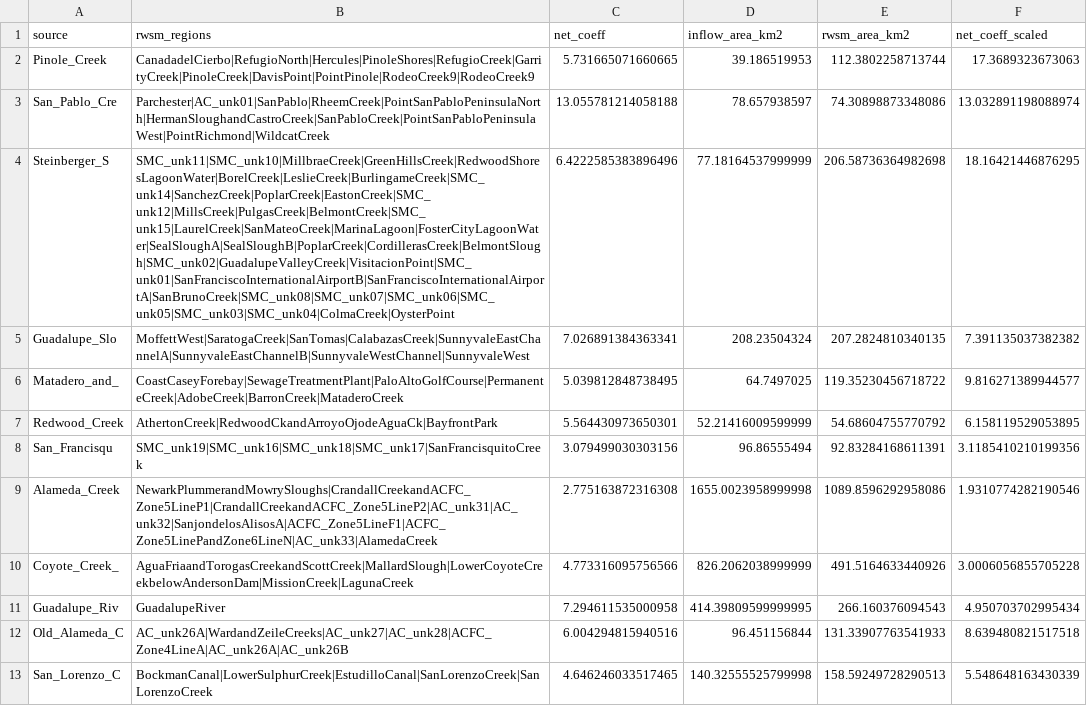
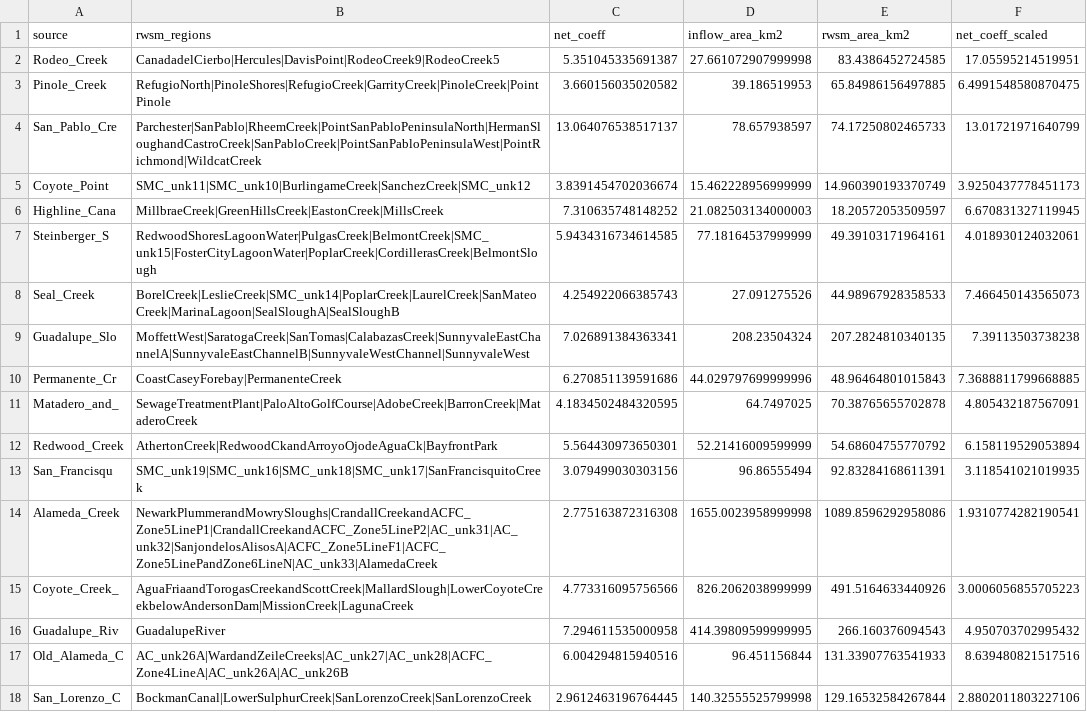
Before and after one commit to rustychris/microplastic_sfbay, a CSV file: loads/stormwater_concs-v02.csv, drawn as a sheet; only a part is shown; addresses are those after the commit; the diff covers the shown part only; the diff names each change by its address in the sheet, - before the commit and + after, or states it on an @@ line.

Commit message:
Updated with new ptm sources

```diff
--- a/loads/stormwater_concs-v02.csv
+++ b/loads/stormwater_concs-v02.csv
+row 2: Rodeo_Creek | CanadadelCierbo|Hercules|DavisPoint|RodeoCreek9|RodeoCreek5 | 5.351045335691387 | 27.661072907999998 | 83.4386452724585 | 17.05595214519951
-B3 (rwsm_regions): CanadadelCierbo|RefugioNorth|Hercules|PinoleShores|RefugioCreek|GarrityCreek|PinoleCreek|DavisPoint|PointPinole|RodeoCreek9|RodeoCreek9
+B3 (rwsm_regions): RefugioNorth|PinoleShores|RefugioCreek|GarrityCreek|PinoleCreek|PointPinole
-C3 (net_coeff): 5.731665071660665
+C3 (net_coeff): 3.660156035020582
-E3 (rwsm_area_km2): 112.3802258713744
+E3 (rwsm_area_km2): 65.84986156497885
-F3 (net_coeff_scaled): 17.3689323673063
+F3 (net_coeff_scaled): 6.4991548580870475
-B4 (rwsm_regions): Parchester|AC_unk01|SanPablo|RheemCreek|PointSanPabloPeninsulaNorth|HermanSloughandCastroCreek|SanPabloCreek|PointSanPabloPeninsulaWest|PointRichmond|WildcatCreek
+B4 (rwsm_regions): Parchester|SanPablo|RheemCreek|PointSanPabloPeninsulaNorth|HermanSloughandCastroCreek|SanPabloCreek|PointSanPabloPeninsulaWest|PointRichmond|WildcatCreek
-C4 (net_coeff): 13.055781214058188
+C4 (net_coeff): 13.064076538517137
-E4 (rwsm_area_km2): 74.30898873348086
+E4 (rwsm_area_km2): 74.17250802465733
-F4 (net_coeff_scaled): 13.032891198088974
+F4 (net_coeff_scaled): 13.01721971640799
+row 5: Coyote_Point | SMC_unk11|SMC_unk10|BurlingameCreek|SanchezCreek|SMC_unk12 | 3.8391454702036674 | 15.462228956999999 | 14.960390193370749 | 3.9250437778451173
+row 6: Highline_Cana | MillbraeCreek|GreenHillsCreek|EastonCreek|MillsCreek | 7.310635748148252 | 21.082503134000003 | 18.20572053509597 | 6.670831327119945
-B7 (rwsm_regions): SMC_unk11|SMC_unk10|MillbraeCreek|GreenHillsCreek|RedwoodShoresLagoonWater|BorelCreek|LeslieCreek|BurlingameCreek|SMC_unk14|SanchezCreek|PoplarCreek|EastonCreek|SMC_unk12|MillsCreek|PulgasCreek|BelmontCreek|SMC_unk15|LaurelCreek|SanMateoCreek|MarinaLagoon|FosterCityLagoonWater|SealSloughA|SealSloughB|PoplarCreek|CordillerasCreek|BelmontSlough|SMC_unk02|GuadalupeValleyCreek|VisitacionPoint|SMC_unk01|SanFranciscoInternationalAirportB|SanFranciscoInternationalAirportA|SanBrunoCreek|SMC_unk08|SMC_unk07|SMC_unk06|SMC_unk05|SMC_unk03|SMC_unk04|ColmaCreek|OysterPoint
+B7 (rwsm_regions): RedwoodShoresLagoonWater|PulgasCreek|BelmontCreek|SMC_unk15|FosterCityLagoonWater|PoplarCreek|CordillerasCreek|BelmontSlough
-C7 (net_coeff): 6.4222585383896496
+C7 (net_coeff): 5.9434316734614585
-E7 (rwsm_area_km2): 206.58736364982698
+E7 (rwsm_area_km2): 49.39103171964161
-F7 (net_coeff_scaled): 18.16421446876295
+F7 (net_coeff_scaled): 4.018930124032061
+row 8: Seal_Creek | BorelCreek|LeslieCreek|SMC_unk14|PoplarCreek|LaurelCreek|SanMateoCreek|MarinaLagoon|SealSloughA|SealSloughB | 4.254922066385743 | 27.091275526 | 44.98967928358533 | 7.466450143565073
-F9 (net_coeff_scaled): 7.391135037382382
+F9 (net_coeff_scaled): 7.39113503738238
+row 10: Permanente_Cr | CoastCaseyForebay|PermanenteCreek | 6.270851139591686 | 44.029797699999996 | 48.96464801015843 | 7.3688811799668885
-B11 (rwsm_regions): CoastCaseyForebay|SewageTreatmentPlant|PaloAltoGolfCourse|PermanenteCreek|AdobeCreek|BarronCreek|MataderoCreek
+B11 (rwsm_regions): SewageTreatmentPlant|PaloAltoGolfCourse|AdobeCreek|BarronCreek|MataderoCreek
-C11 (net_coeff): 5.039812848738495
+C11 (net_coeff): 4.1834502484320595
-E11 (rwsm_area_km2): 119.35230456718722
+E11 (rwsm_area_km2): 70.38765655702878
-F11 (net_coeff_scaled): 9.816271389944577
+F11 (net_coeff_scaled): 4.805432187567091
-F12 (net_coeff_scaled): 6.158119529053895
+F12 (net_coeff_scaled): 6.158119529053894
-F13 (net_coeff_scaled): 3.1185410210199356
+F13 (net_coeff_scaled): 3.118541021019935
-F14 (net_coeff_scaled): 1.9310774282190546
+F14 (net_coeff_scaled): 1.9310774282190541
-F15 (net_coeff_scaled): 3.0006056855705228
+F15 (net_coeff_scaled): 3.0006056855705223
-F16 (net_coeff_scaled): 4.950703702995434
+F16 (net_coeff_scaled): 4.950703702995432
-F17 (net_coeff_scaled): 8.639480821517518
+F17 (net_coeff_scaled): 8.639480821517516
-B18 (rwsm_regions): BockmanCanal|LowerSulphurCreek|EstudilloCanal|SanLorenzoCreek|SanLorenzoCreek
+B18 (rwsm_regions): BockmanCanal|LowerSulphurCreek|SanLorenzoCreek|SanLorenzoCreek
-C18 (net_coeff): 4.646246033517465
+C18 (net_coeff): 2.9612463196764445
-E18 (rwsm_area_km2): 158.59249728290513
+E18 (rwsm_area_km2): 129.16532584267844
-F18 (net_coeff_scaled): 5.548648163430339
+F18 (net_coeff_scaled): 2.8802011803227106
```
Also changed, not shown: 11 added rows, 3 removed rows and 28 edited cells elsewhere in this file, 1 other file.
